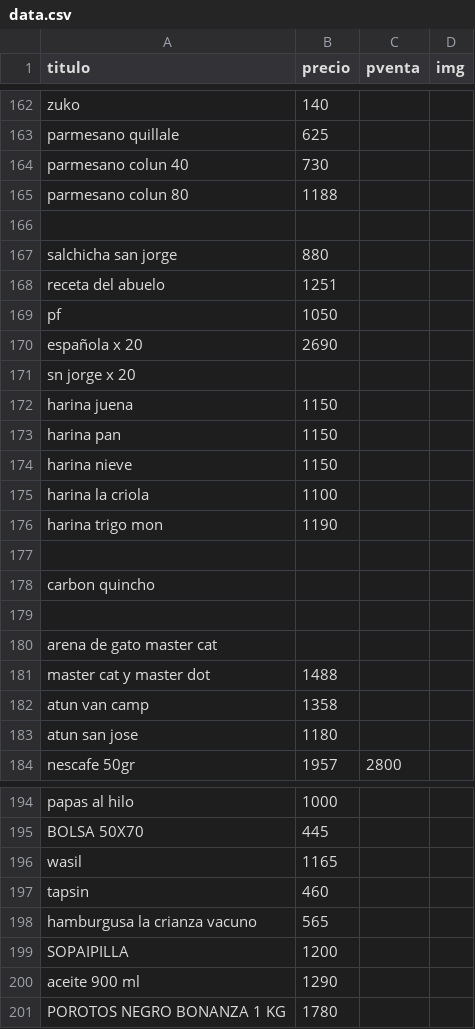
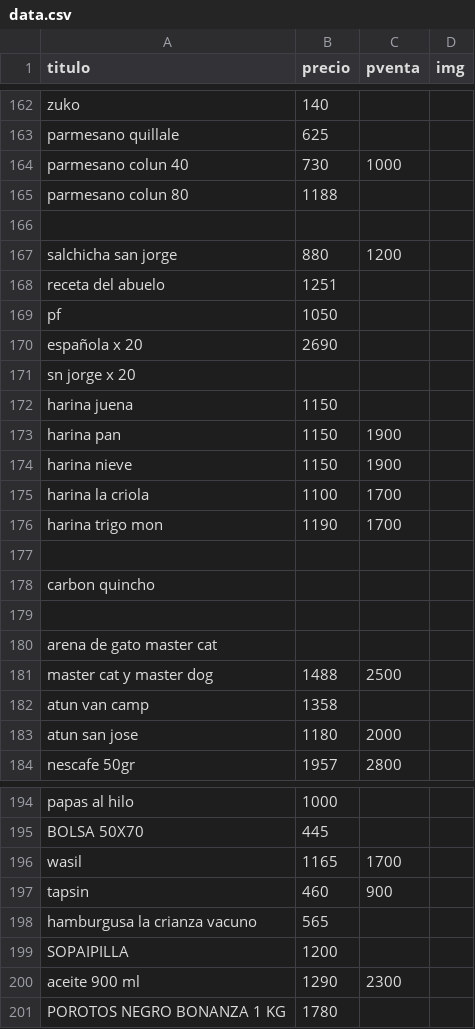
Before and after one commit to edwight-delgado/prueba, a CSV file: database/data.csv, drawn as a sheet; only a part is shown, gaps mark what is left out; the diff covers the shown part only.

```diff
--- a/database/data.csv
+++ b/database/data.csv
@@ -163,6 +163,6 @@ zuko;140
 parmesano quillale;625
-parmesano colun 40;730
+parmesano colun 40;730;1000
 parmesano colun 80;1188
 ;
-salchicha san jorge;880
+salchicha san jorge;880;1200
 receta del abuelo;1251
@@ -172,6 +172,6 @@ sn jorge x 20;
 harina juena;1150
-harina pan;1150
-harina nieve;1150
-harina la criola;1100
-harina trigo mon ;1190
+harina pan;1150;1900
+harina nieve;1150;1900
+harina la criola;1100;1700
+harina trigo mon ;1190;1700
 ;
@@ -180,5 +180,5 @@ carbon quincho;
 arena de gato master cat;
-master cat y master dot;1488
+master cat y master dog;1488;2500
 atun van camp;1358
-atun san jose;1180
+atun san jose;1180;2000
 nescafe 50gr;1957;2800
@@ -195,7 +195,7 @@ papas al hilo ;1000
 BOLSA 50X70;445
-wasil;1165
-tapsin;460
+wasil;1165;1700
+tapsin;460;900
 hamburgusa la crianza vacuno;565
 SOPAIPILLA;1200
-aceite 900 ml;1290
+aceite 900 ml;1290;2300
 POROTOS NEGRO BONANZA 1 KG;1780
```
Also changed, not shown: 21 edited cells elsewhere in this file, 4 other files.
